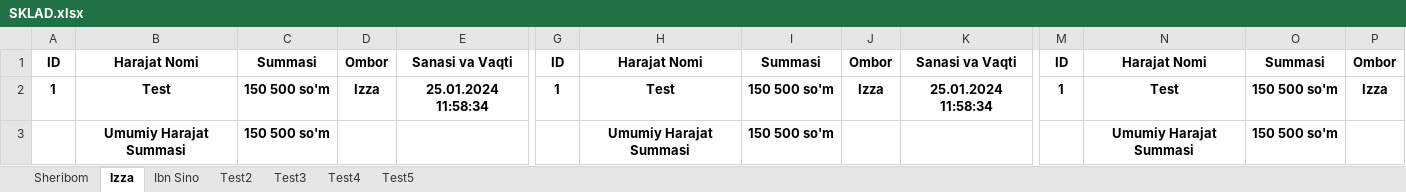
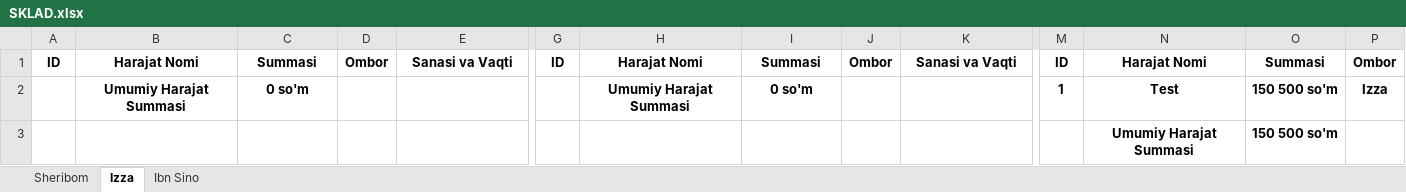
Before and after one commit to SamandarTemirxodjayev/bigmetall, an Excel workbook: server/docs/SKLAD.xlsx, sheet Izza, drawn as a sheet; only a part is shown, gaps mark what is left out; values as stored, in another font and other column widths than the file's, no borders; removed rows and columns are numbered as before the commit, all else as after; rows hold the shown columns only; the diff names each change by its address in the sheet, - before the commit and + after, or states it on an @@ line.

```diff
--- a/server/docs/SKLAD.xlsx (sheet Izza)
+++ b/server/docs/SKLAD.xlsx (sheet Izza)
-sheet tab: Test2
-sheet tab: Test3
-sheet tab: Test4
-sheet tab: Test5
-row 2: 1 | Test | 150 500 so'm | Izza | 25.01.2024 11:58:34 | 1 | Test | 150 500 so'm | Izza | 25.01.2024 11:58:34 | 1 | Test | 150 500 so'm | Izza
-row 3:  | Umumiy Harajat Summasi | 150 500 so'm |  |  |  | Umumiy Harajat Summasi | 150 500 so'm |  |  |  | Umumiy Harajat Summasi | 150 500 so'm
+row 2:  | Umumiy Harajat Summasi | 0 so'm |  |  |  | Umumiy Harajat Summasi | 0 so'm |  |  | 1 | Test | 150 500 so'm | Izza
+row 3:  |  |  |  |  |  |  |  |  |  |  | Umumiy Harajat Summasi | 150 500 so'm
```
Also changed, not shown: sheet Sheribom, sheet Ibn Sino, server/docs/HISOBOT.xlsx, 24 other files.
